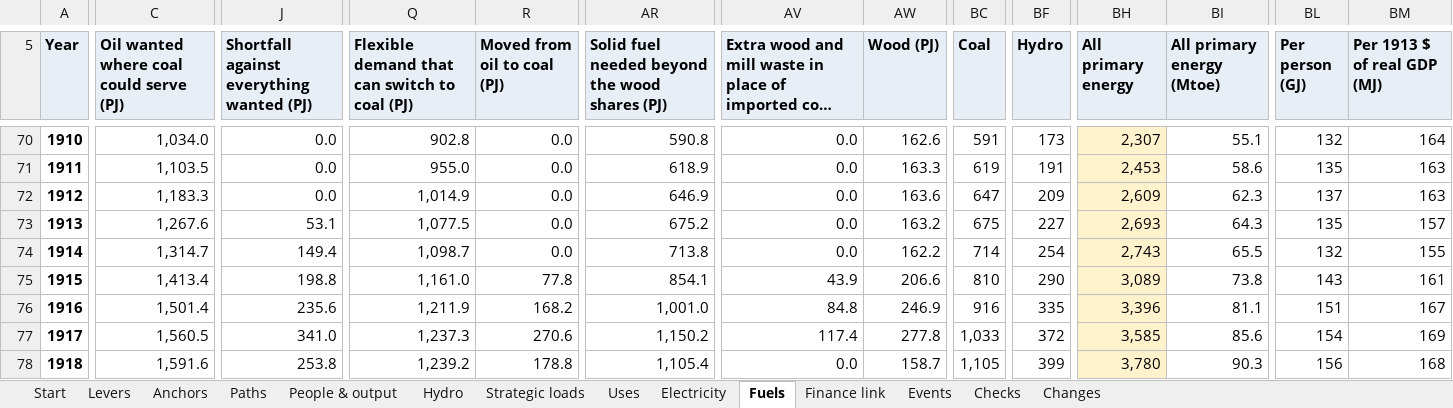
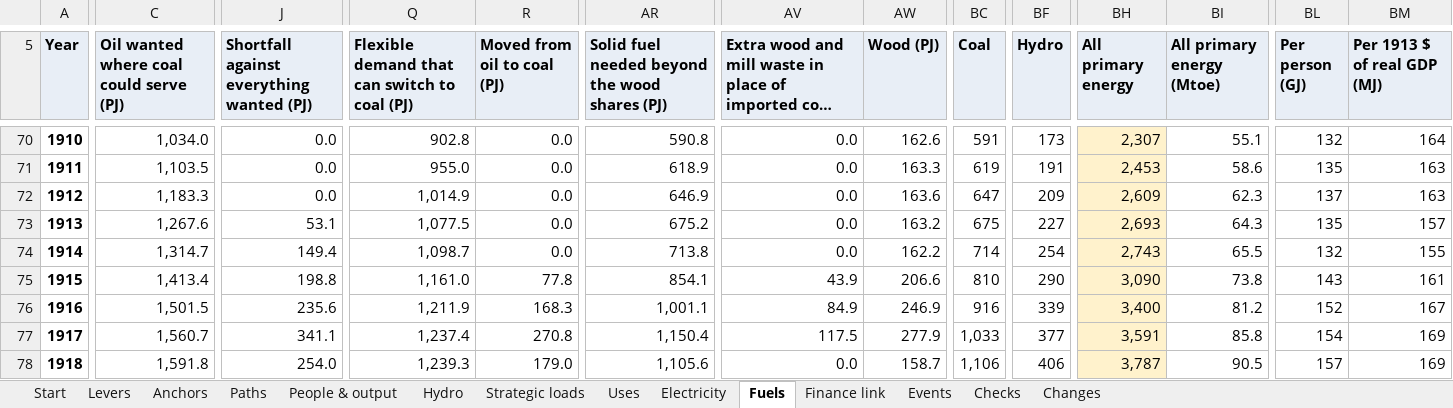
Before and after one commit to c-voelkle/pacifica, an Excel workbook: energy/Pacifica_energy_model_1846-1932.xlsx, sheet Fuels, drawn as a sheet; only a part is shown, gaps mark what is left out; long unchanged cells end in …; values as stored, in another font and other column widths than the file's, no borders; the diff covers the shown part only; the diff names each change by its address in the sheet, - before the commit and + after, or states it on an @@ line.

```diff
--- a/energy/Pacifica_energy_model_1846-1932.xlsx (sheet Fuels)
+++ b/energy/Pacifica_energy_model_1846-1932.xlsx (sheet Fuels)
-BH75 (All primary energy): 3,089
+BH75 (All primary energy): 3,090
-C76: 1,501.4
+C76: 1,501.5
-R76 (Moved from oil to coal (PJ)): 168.2
+R76 (Moved from oil to coal (PJ)): 168.3
-AR76: 1,001.0
+AR76: 1,001.1
-AV76: 84.8
+AV76: 84.9
-BF76 (Hydro): 335
+BF76 (Hydro): 339
-BH76 (All primary energy): 3,396
+BH76 (All primary energy): 3,400
-BI76 (All primary energy (Mtoe)): 81.1
+BI76 (All primary energy (Mtoe)): 81.2
-BL76 (Per person (GJ)): 151
+BL76 (Per person (GJ)): 152
-C77: 1,560.5
+C77: 1,560.7
-J77: 341.0
+J77: 341.1
-Q77: 1,237.3
+Q77: 1,237.4
-R77 (Moved from oil to coal (PJ)): 270.6
+R77 (Moved from oil to coal (PJ)): 270.8
-AR77: 1,150.2
+AR77: 1,150.4
-AV77: 117.4
+AV77: 117.5
-AW77 (Wood (PJ)): 277.8
+AW77 (Wood (PJ)): 277.9
-BF77 (Hydro): 372
+BF77 (Hydro): 377
-BH77 (All primary energy): 3,585
+BH77 (All primary energy): 3,591
-BI77 (All primary energy (Mtoe)): 85.6
+BI77 (All primary energy (Mtoe)): 85.8
-C78: 1,591.6
+C78: 1,591.8
-J78: 253.8
+J78: 254.0
-Q78: 1,239.2
+Q78: 1,239.3
-R78 (Moved from oil to coal (PJ)): 178.8
+R78 (Moved from oil to coal (PJ)): 179.0
-AR78: 1,105.4
+AR78: 1,105.6
-BC78 (Coal): 1,105
+BC78 (Coal): 1,106
-BF78 (Hydro): 399
+BF78 (Hydro): 406
-BH78 (All primary energy): 3,780
+BH78 (All primary energy): 3,787
-BI78 (All primary energy (Mtoe)): 90.3
+BI78 (All primary energy (Mtoe)): 90.5
-BL78 (Per person (GJ)): 156
+BL78 (Per person (GJ)): 157
-BM78 (Per 1913 $ of real GDP (MJ)): 168
+BM78 (Per 1913 $ of real GDP (MJ)): 169
```
Also changed, not shown: 217 edited cells elsewhere in this sheet, sheet Electricity, sheet People & output, sheet Uses, sheet Finance link, sheet Start, sheet Paths, 3 more sheets, 12 other files.
